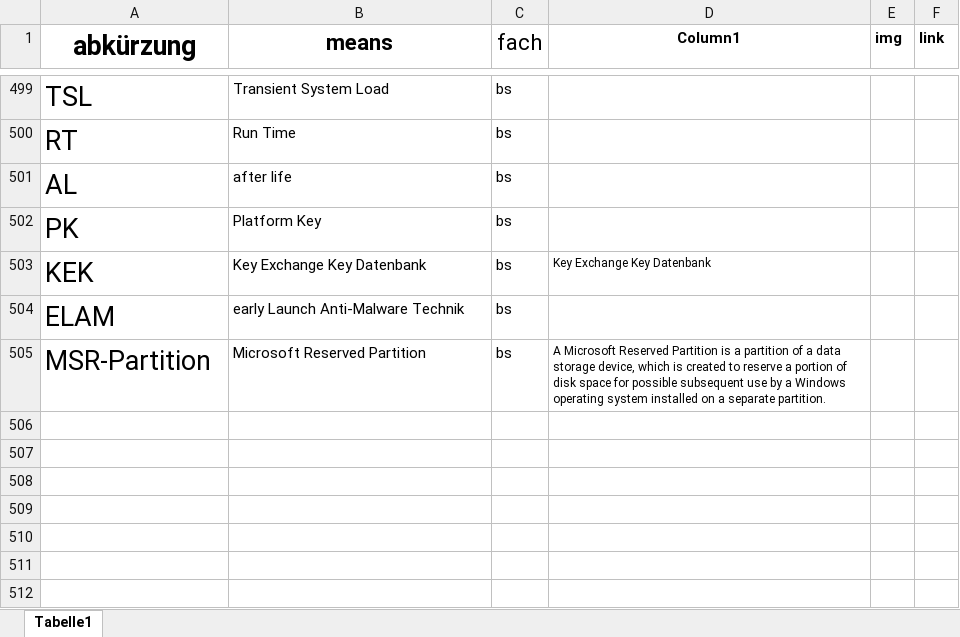
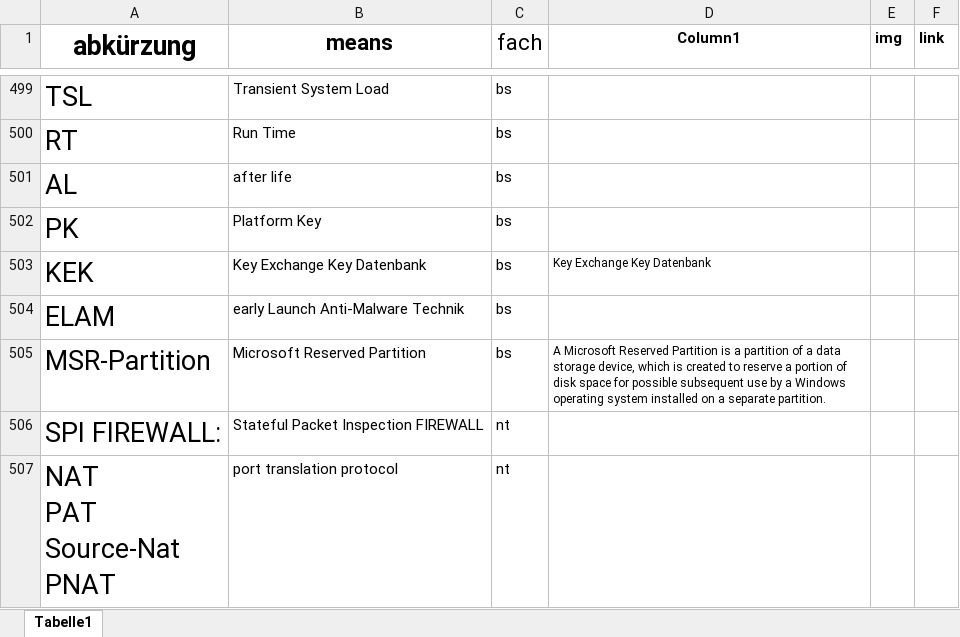
Before and after one commit to gregorio-pirolini/markdown, an Excel workbook: abkuerzungen.xlsx, sheet Tabelle1, drawn as a sheet; only a part is shown, gaps mark what is left out; values as stored, in another font and other column widths than the file's, no borders; table styles not drawn; ↵ is a line break in a cell; the diff names each change by its address in the sheet, - before the commit and + after, or states it on an @@ line.

```diff
--- a/abkuerzungen.xlsx (sheet Tabelle1)
+++ b/abkuerzungen.xlsx (sheet Tabelle1)
+row 506: SPI FIREWALL: | Stateful Packet Inspection FIREWALL | nt
+row 507: NAT ↵ PAT ↵ Source-Nat ↵ PNAT | port translation protocol | nt
```
Also changed, not shown: 6 other files.
